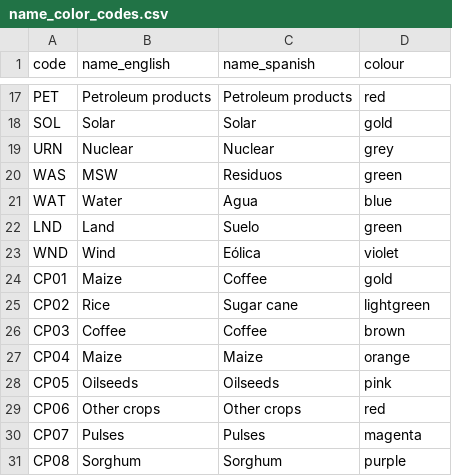
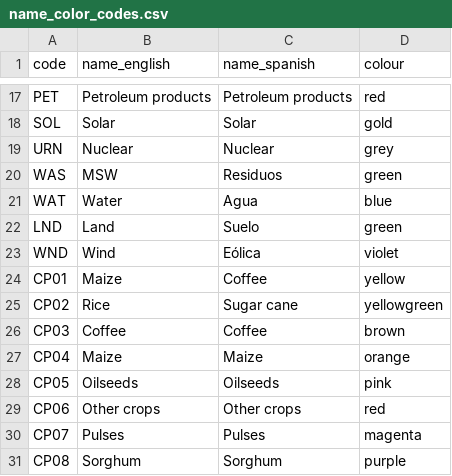
Before and after one commit to ClimateCompatibleGrowth/osemosys-cloud-visualization, a CSV file: name_color_codes.csv, drawn as a sheet; only a part is shown, gaps mark what is left out.

Commit message:
Updated colour for Rice

```diff
--- a/name_color_codes.csv
+++ b/name_color_codes.csv
@@ -23,4 +23,4 @@ LND,Land,Suelo,green
 WND,Wind,Eólica,violet
-CP01,Maize,Coffee,gold
-CP02,Rice,Sugar cane,lightgreen
+CP01,Maize,Coffee,yellow
+CP02,Rice,Sugar cane,yellowgreen
 CP03,Coffee,Coffee,brown
```
